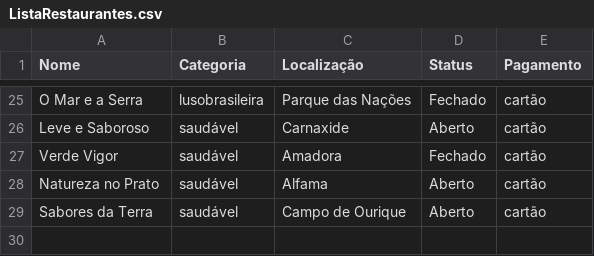
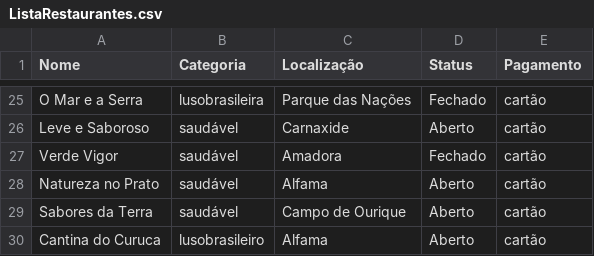
Before and after one commit to deboraavieira/App_restaurantes_Python, a CSV file: ListaRestaurantes.csv, drawn as a sheet; only a part is shown, gaps mark what is left out.

Commit message:
update pagamento

```diff
--- a/ListaRestaurantes.csv
+++ b/ListaRestaurantes.csv
@@ -29 +29,2 @@ Natureza no Prato,saudável,Alfama,Aberto,cartão
 Sabores da Terra,saudável,Campo de Ourique,Aberto,cartão
+Cantina do Curuca,lusobrasileiro,Alfama,Aberto,cartão
```
Also changed, not shown: 1 other file.
